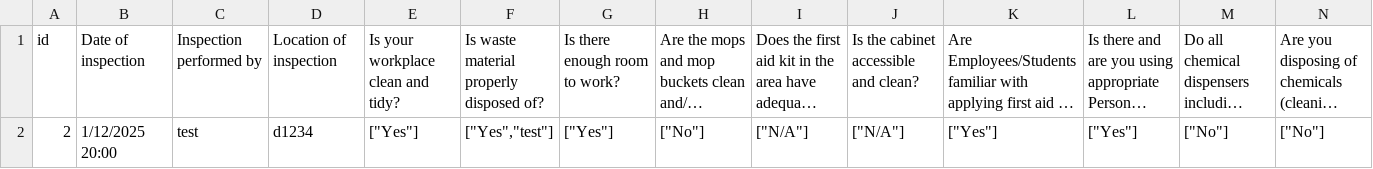
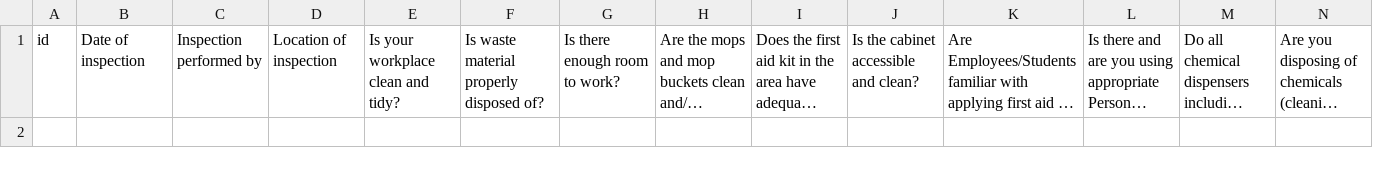
Before and after one commit to JamieWatton32/Hackathon-2025, a CSV file: data/Culinary Procedure.csv, drawn as a sheet; only a part is shown; long unchanged cells end in …; rows hold the shown columns only; the diff names each change by its address in the sheet, - before the commit and + after, or states it on an @@ line.

```diff
--- a/data/Culinary Procedure.csv
+++ b/data/Culinary Procedure.csv
-row 2: 2 | 1/12/2025 20:00 | test | d1234 | ["Yes"] | ["Yes","test"] | ["Yes"] | ["No"] | ["N/A"] | ["N/A"] | ["Yes"] | ["Yes"] | ["No"] | ["No"]
```
Also changed, not shown: data/Classroom Procedure.csv, data/Laboratory Procedure.csv, 6 other files.
